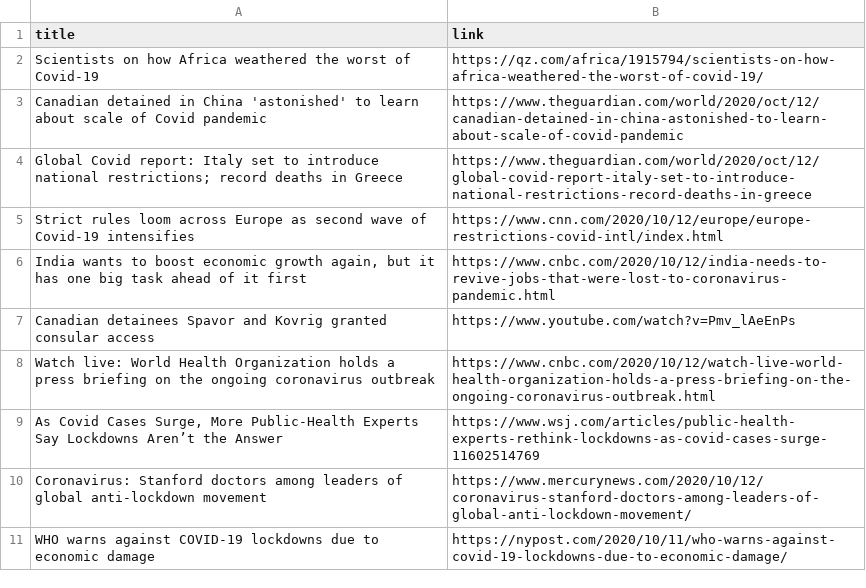
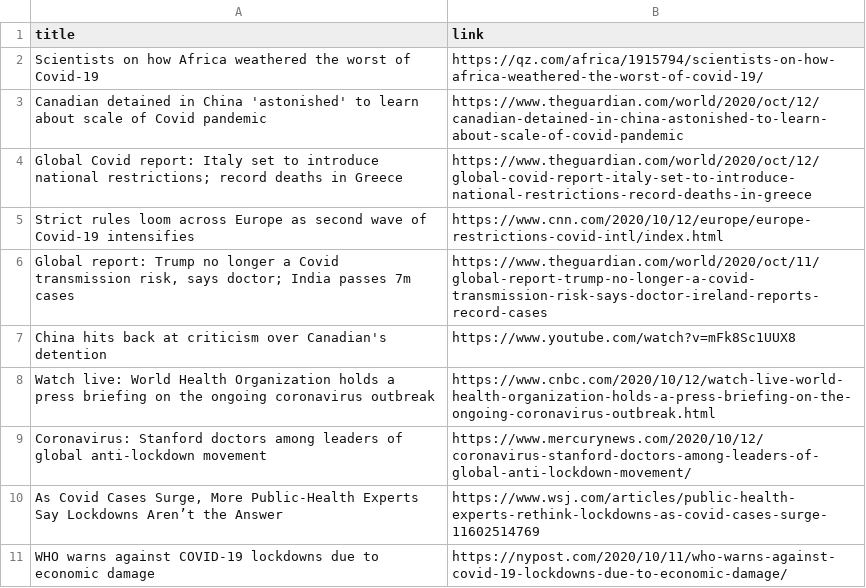
Before and after one commit to adrinerDP/livecod, a CSV file: data/news_google.csv, drawn as a sheet.

Commit message:
Run crawler and update current data

```diff
--- a/data/news_google.csv
+++ b/data/news_google.csv
@@ -5,7 +5,7 @@ Global Covid report: Italy set to introduce national restrictions; record deaths
 Strict rules loom across Europe as second wave of Covid-19 intensifies,https://www.cnn.com/2020/10/12/europe/europe-restrictions-covid-intl/index.html
-"India wants to boost economic growth again, but it has one big task ahead of it first",https://www.cnbc.com/2020/10/12/india-needs-to-revive-jobs-that-were-lost-to-coronavirus-pandemic.html
-Canadian detainees Spavor and Kovrig granted consular access,https://www.youtube.com/watch?v=Pmv_lAeEnPs
+"Global report: Trump no longer a Covid transmission risk, says doctor; India passes 7m cases",https://www.theguardian.com/world/2020/oct/11/global-report-trump-no-longer-a-covid-transmission-risk-says-doctor-ireland-reports-record-cases
+China hits back at criticism over Canadian's detention,https://www.youtube.com/watch?v=mFk8Sc1UUX8
 Watch live: World Health Organization holds a press briefing on the ongoing coronavirus outbreak,https://www.cnbc.com/2020/10/12/watch-live-world-health-organization-holds-a-press-briefing-on-the-ongoing-coronavirus-outbreak.html
+Coronavirus: Stanford doctors among leaders of global anti-lockdown movement,https://www.mercurynews.com/2020/10/12/coronavirus-stanford-doctors-among-leaders-of-global-anti-lockdown-movement/
 "As Covid Cases Surge, More Public-Health Experts Say Lockdowns Aren’t the Answer",https://www.wsj.com/articles/public-health-experts-rethink-lockdowns-as-covid-cases-surge-11602514769
-Coronavirus: Stanford doctors among leaders of global anti-lockdown movement,https://www.mercurynews.com/2020/10/12/coronavirus-stanford-doctors-among-leaders-of-global-anti-lockdown-movement/
 WHO warns against COVID-19 lockdowns due to economic damage,https://nypost.com/2020/10/11/who-warns-against-covid-19-lockdowns-due-to-economic-damage/
```
Also changed, not shown: data/current_global.csv, 4 other files.
